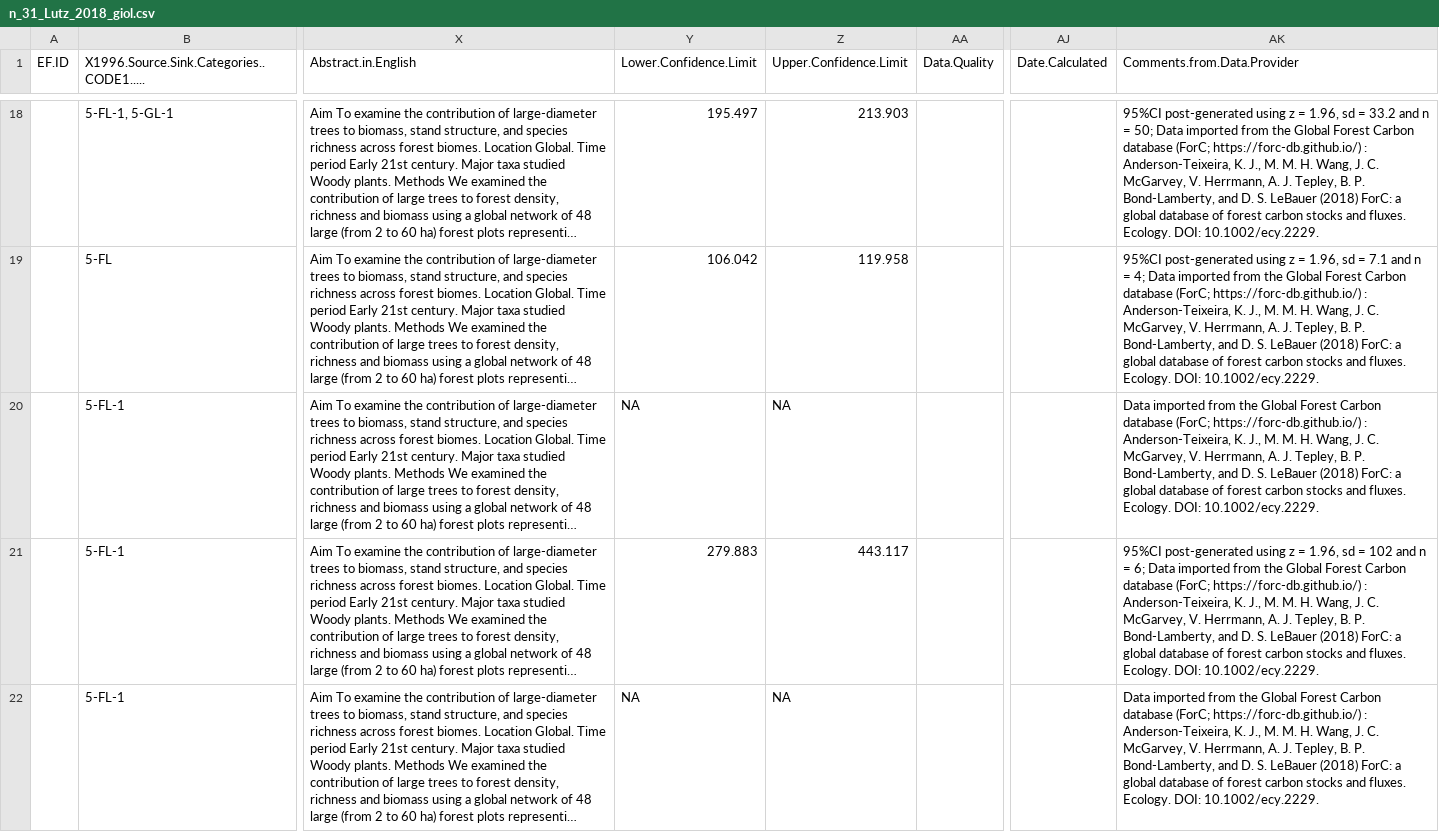
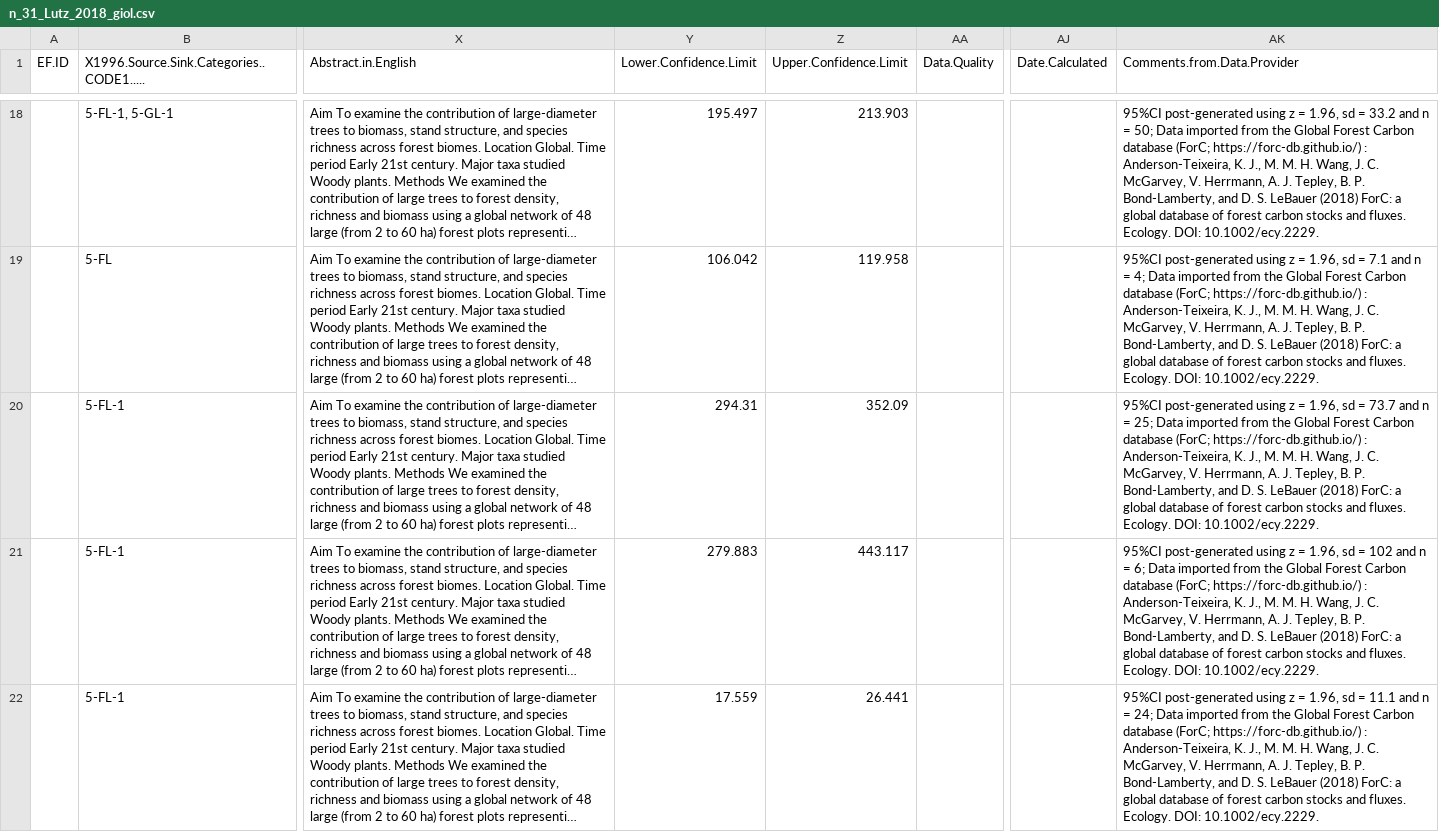
Before and after one commit to forc-db/IPCC-EFDB-integration, a CSV file: data/1-to-review/n_31_Lutz_2018_giol.csv, drawn as a sheet; only a part is shown, gaps mark what is left out; long unchanged cells end in …; the diff covers the shown part only; the diff names each change by its address in the sheet, - before the commit and + after, or states it on an @@ line.

```diff
--- a/data/1-to-review/n_31_Lutz_2018_giol.csv
+++ b/data/1-to-review/n_31_Lutz_2018_giol.csv
-Y20 (Lower.Confidence.Limit): NA
+Y20 (Lower.Confidence.Limit): 294.31
-Z20 (Upper.Confidence.Limit): NA
+Z20 (Upper.Confidence.Limit): 352.09
-AK20 (Comments.from.Data.Provider): Data imported…
+AK20 (Comments.from.Data.Provider): 95%CI post-generated using z = 1.96, sd = 73.7 and n = 25; Data imported…
-Y22 (Lower.Confidence.Limit): NA
+Y22 (Lower.Confidence.Limit): 17.559
-Z22 (Upper.Confidence.Limit): NA
+Z22 (Upper.Confidence.Limit): 26.441
-AK22 (Comments.from.Data.Provider): Data imported…
+AK22 (Comments.from.Data.Provider): 95%CI post-generated using z = 1.96, sd = 11.1 and n = 24; Data imported…
```
Also changed, not shown: 59 edited cells elsewhere in this file, 1 other file.
